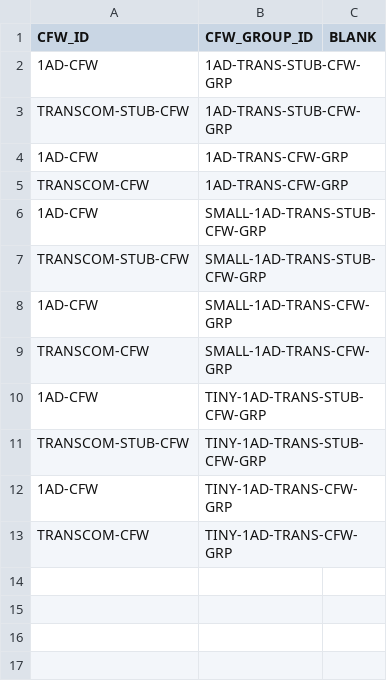
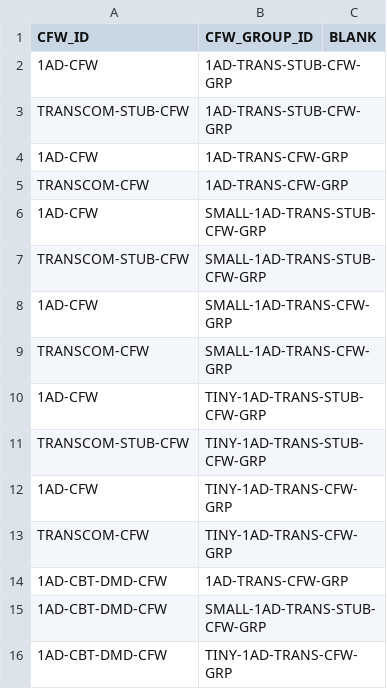
Before and after one commit to codeaudit/cougaar-csmart, a CSV file: csmart/data/cmt/data/V7_CFW_GROUP_MEMBER.csv, drawn as a sheet; the diff names each change by its address in the sheet, - before the commit and + after, or states it on an @@ line.

Commit message:
Adding a new cfw_instance to table.

```diff
--- a/csmart/data/cmt/data/V7_CFW_GROUP_MEMBER.csv
+++ b/csmart/data/cmt/data/V7_CFW_GROUP_MEMBER.csv
+row 14: 1AD-CBT-DMD-CFW | 1AD-TRANS-CFW-GRP
+row 15: 1AD-CBT-DMD-CFW | SMALL-1AD-TRANS-STUB-CFW-GRP
+row 16: 1AD-CBT-DMD-CFW | TINY-1AD-TRANS-CFW-GRP
```
Also changed, not shown: 1 other file.
